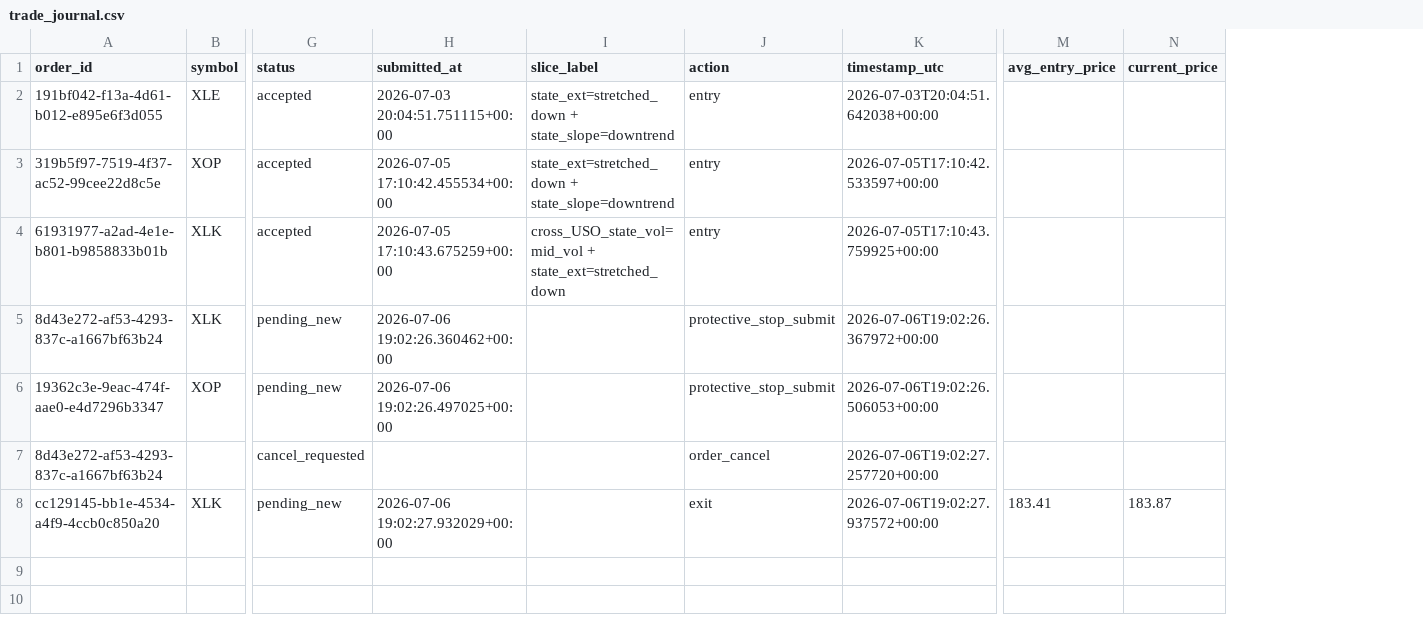
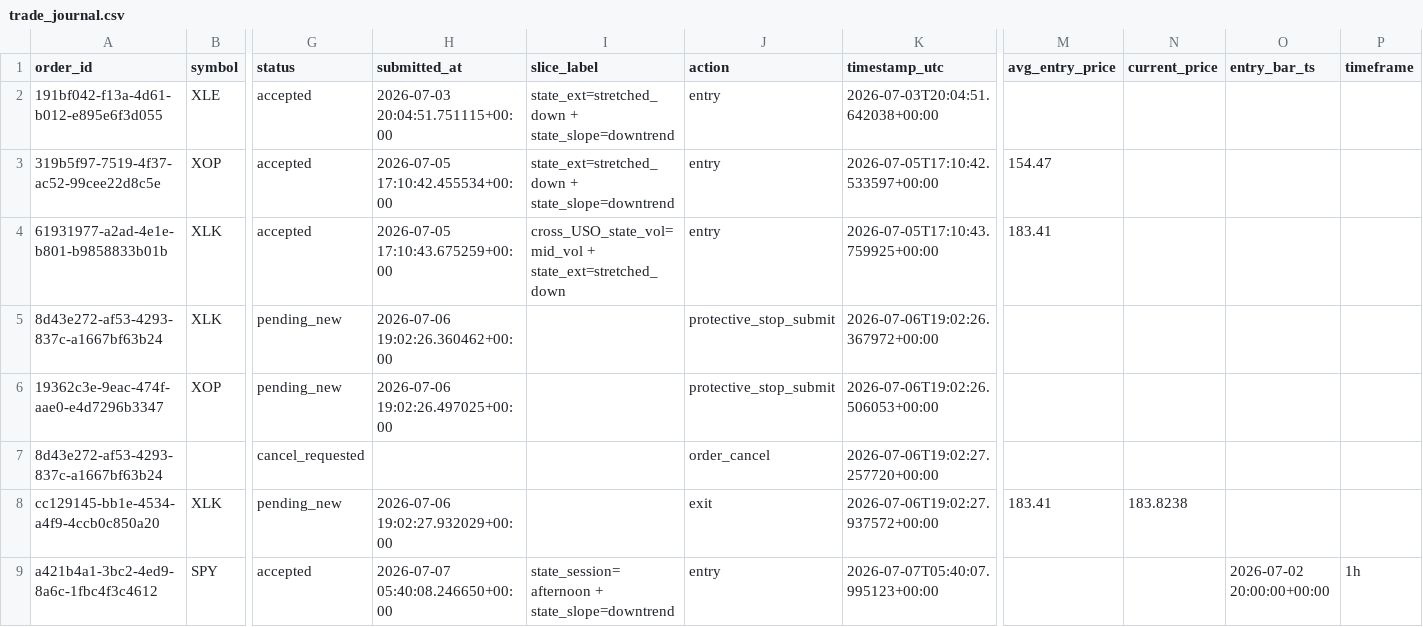
Before and after one commit to 6ixtyn9-sudo/Price, a CSV file: localdata/trade_journal.csv, drawn as a sheet; only a part is shown, gaps mark what is left out; rows hold the shown columns only; the diff names each change by its address in the sheet, - before the commit and + after, or states it on an @@ line.

```diff
--- a/localdata/trade_journal.csv
+++ b/localdata/trade_journal.csv
+column O (entry_bar_ts), empty
+column P (timeframe), empty
-M3 (avg_entry_price): (empty)
+M3 (avg_entry_price): 154.47
-M4 (avg_entry_price): (empty)
+M4 (avg_entry_price): 183.41
-N8 (current_price): 183.87
+N8 (current_price): 183.8238
+row 9: a421b4a1-3bc2-4ed9-8a6c-1fbc4f3c4612 | SPY | accepted | 2026-07-07 05:40:08.246650+00:00 | state_session=afternoon + state_slope=downtrend | entry | 2026-07-07T05:40:07.995123+00:00 |  |  | 2026-07-02 20:00:00+00:00 | 1h
```
Also changed, not shown: localdata/paper_trade_log.csv, 1 other file.
